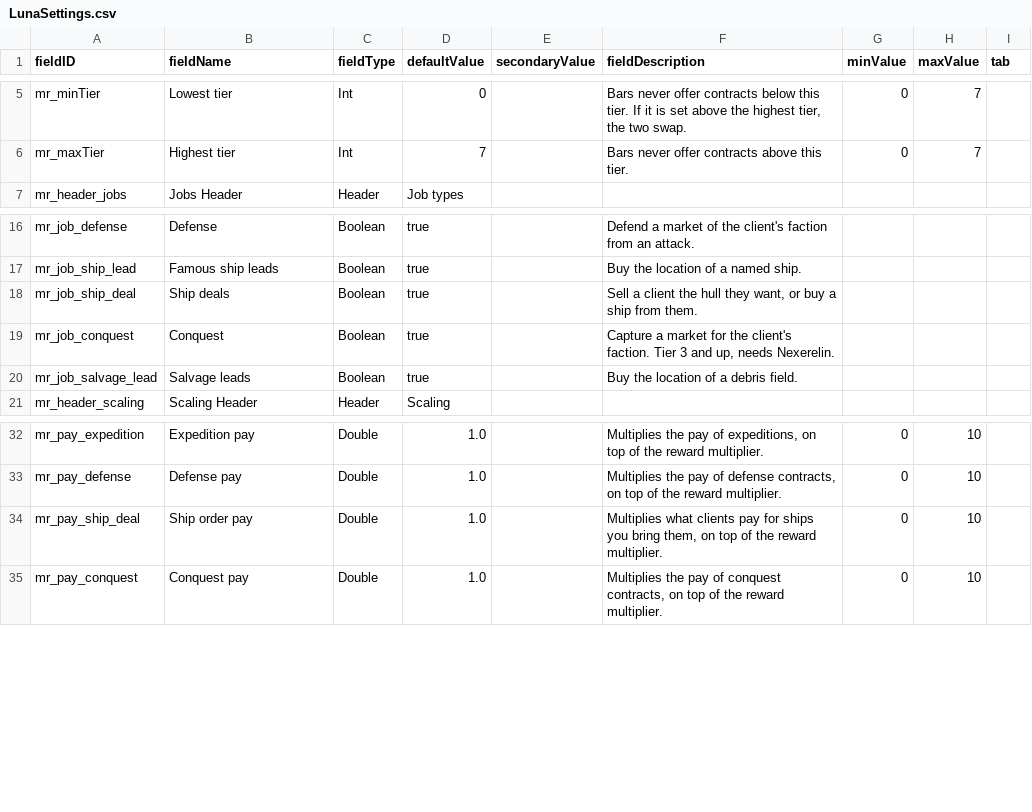
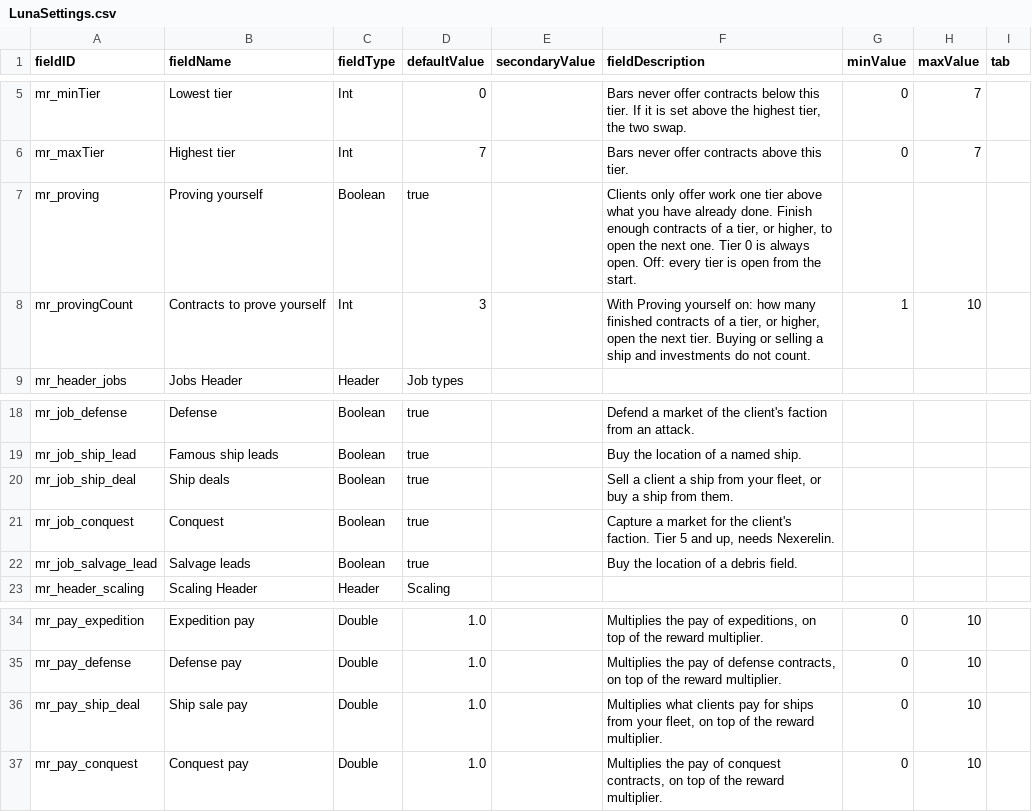
Before and after one commit to andrzejsokolowski/starsector-missions-renewed, a CSV file: data/config/LunaSettings.csv, drawn as a sheet; only a part is shown, gaps mark what is left out.

```diff
--- a/data/config/LunaSettings.csv
+++ b/data/config/LunaSettings.csv
@@ -6,2 +6,4 @@ mr_minTier,Lowest tier,Int,0,,"Bars never offer contracts below this tier. If it
 mr_maxTier,Highest tier,Int,7,,"Bars never offer contracts above this tier.",0,7,
+mr_proving,Proving yourself,Boolean,true,,"Clients only offer work one tier above what you have already done. Finish enough contracts of a tier, or higher, to open the next one. Tier 0 is always open. Off: every tier is open from the start.",,,
+mr_provingCount,Contracts to prove yourself,Int,3,,"With Proving yourself on: how many finished contracts of a tier, or higher, open the next tier. Buying or selling a ship and investments do not count.",1,10,
 mr_header_jobs,Jobs Header,Header,Job types,,,,,
@@ -17,4 +19,4 @@ mr_job_defense,Defense,Boolean,true,,"Defend a market of the client's faction fr
 mr_job_ship_lead,Famous ship leads,Boolean,true,,"Buy the location of a named ship.",,,
-mr_job_ship_deal,Ship deals,Boolean,true,,"Sell a client the hull they want, or buy a ship from them.",,,
-mr_job_conquest,Conquest,Boolean,true,,"Capture a market for the client's faction. Tier 3 and up, needs Nexerelin.",,,
+mr_job_ship_deal,Ship deals,Boolean,true,,"Sell a client a ship from your fleet, or buy a ship from them.",,,
+mr_job_conquest,Conquest,Boolean,true,,"Capture a market for the client's faction. Tier 5 and up, needs Nexerelin.",,,
 mr_job_salvage_lead,Salvage leads,Boolean,true,,"Buy the location of a debris field.",,,
@@ -33,3 +35,3 @@ mr_pay_expedition,Expedition pay,Double,1.0,,"Multiplies the pay of expeditions,
 mr_pay_defense,Defense pay,Double,1.0,,"Multiplies the pay of defense contracts, on top of the reward multiplier.",0,10,
-mr_pay_ship_deal,Ship order pay,Double,1.0,,"Multiplies what clients pay for ships you bring them, on top of the reward multiplier.",0,10,
+mr_pay_ship_deal,Ship sale pay,Double,1.0,,"Multiplies what clients pay for ships from your fleet, on top of the reward multiplier.",0,10,
 mr_pay_conquest,Conquest pay,Double,1.0,,"Multiplies the pay of conquest contracts, on top of the reward multiplier.",0,10,
```
Also changed, not shown: 36 other files.
